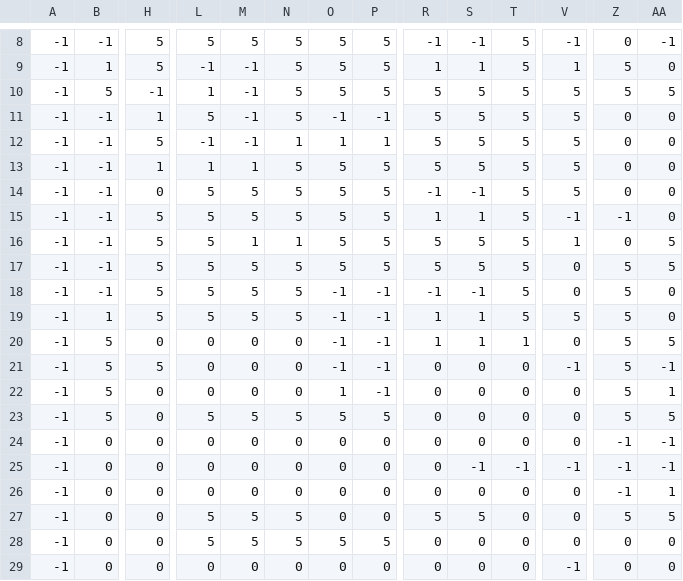
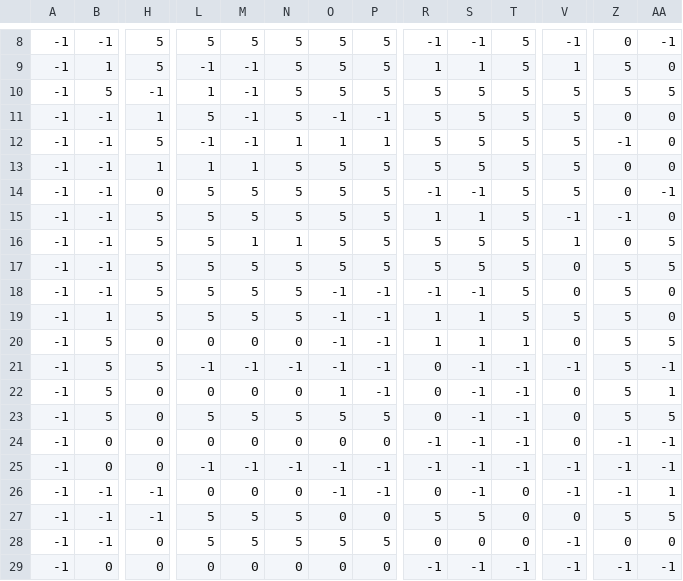
Before and after one commit to philoxy/MazeTest2, a CSV file: levels/level2/level2_back.csv, drawn as a sheet; only a part is shown, gaps mark what is left out; the diff covers the shown part only; the diff names each change by its address in the sheet, - before the commit and + after, or states it on an @@ line.

Commit message:
Fix level 2 collision

```diff
--- a/levels/level2/level2_back.csv
+++ b/levels/level2/level2_back.csv
-Z12: 0
+Z12: -1
-AA14: 0
+AA14: -1
-L21: 0
+L21: -1
-M21: 0
+M21: -1
-N21: 0
+N21: -1
-S21:S24: 0
+S21:S24: -1
-T21:T24: 0
+T21:T24: -1
-R24:R25: 0
+R24:R25: -1
-L25: 0
+L25: -1
-M25: 0
+M25: -1
-N25: 0
+N25: -1
-O25:O26: 0
+O25:O26: -1
-P25:P26: 0
+P25:P26: -1
-B26:B28: 0
+B26:B28: -1
-H26:H27: 0
+H26:H27: -1
-S26: 0
+S26: -1
-V26: 0
+V26: -1
-V28: 0
+V28: -1
-R29: 0
+R29: -1
-S29: 0
+S29: -1
-T29: 0
+T29: -1
-Z29: 0
+Z29: -1
-AA29: 0
+AA29: -1
```
Also changed, not shown: 55 edited cells elsewhere in this file, levels/level2/level2_back2.csv, levels/level2/level2_front.csv, 6 other files.
